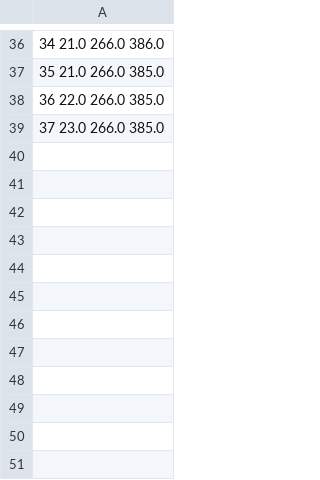
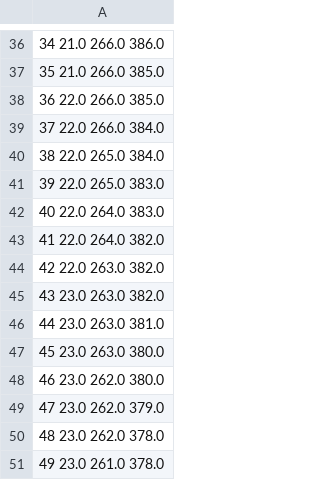
Before and after one commit to gymccusker/MOCCHA, a CSV file: UM/AUX_DATA/20180914_ShipTrack_GRIDDED.csv, drawn as a sheet; only a part is shown, gaps mark what is left out.

Commit message:
fix 22h and 24h gridding using paXXX grid for reference

```diff
--- a/UM/AUX_DATA/20180914_ShipTrack_GRIDDED.csv
+++ b/UM/AUX_DATA/20180914_ShipTrack_GRIDDED.csv
@@ -38,2 +38,14 @@
 36 22.0 266.0 385.0
-37 23.0 266.0 385.0
+37 22.0 266.0 384.0
+38 22.0 265.0 384.0
+39 22.0 265.0 383.0
+40 22.0 264.0 383.0
+41 22.0 264.0 382.0
+42 22.0 263.0 382.0
+43 23.0 263.0 382.0
+44 23.0 263.0 381.0
+45 23.0 263.0 380.0
+46 23.0 262.0 380.0
+47 23.0 262.0 379.0
+48 23.0 262.0 378.0
+49 23.0 261.0 378.0
```
